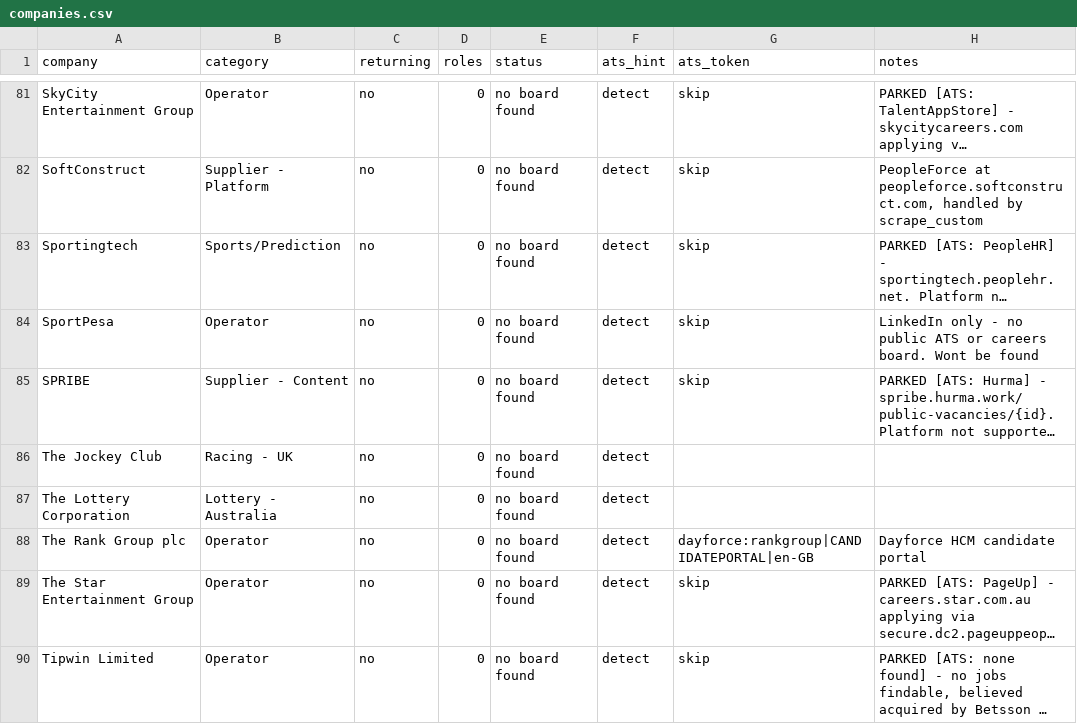
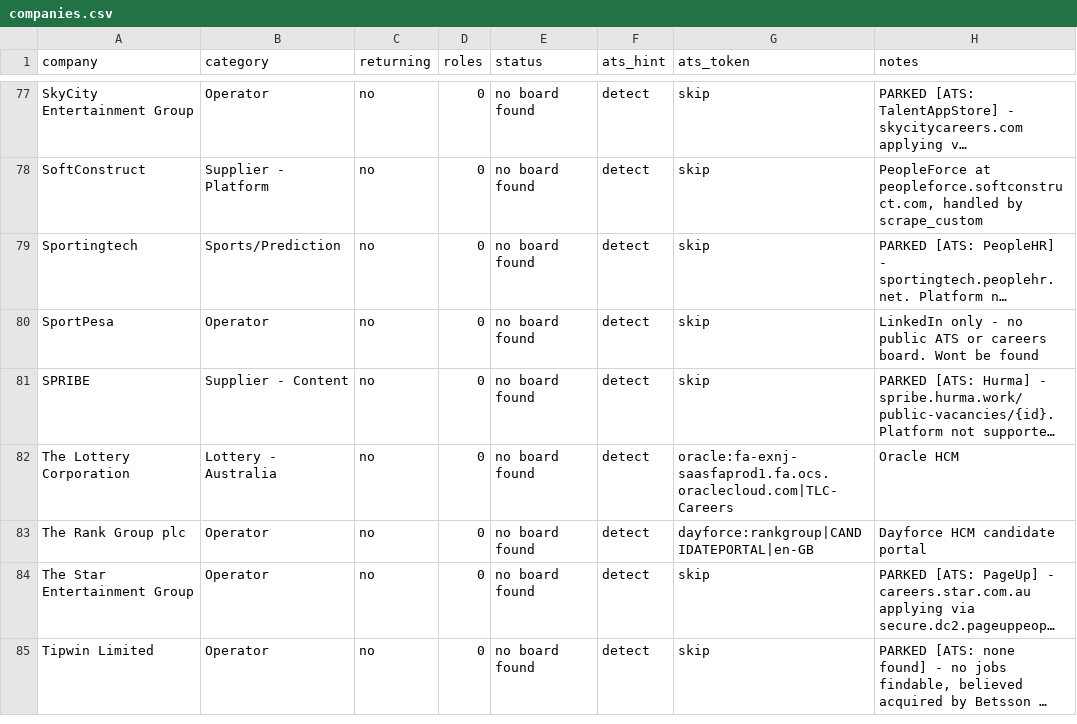
Before and after one commit to cram-co/role-radar, a CSV file: companies.csv, drawn as a sheet; only a part is shown, gaps mark what is left out; long unchanged cells end in …; removed rows and columns are numbered as before the commit, all else as after; the diff covers the shown part only; the diff names each change by its address in the sheet, - before the commit and + after, or states it on an @@ line.

```diff
--- a/companies.csv
+++ b/companies.csv
-row 86: The Jockey Club | Racing - UK | no | 0 | no board found | detect
-G82 (ats_token): (empty)
+G82 (ats_token): oracle:fa-exnj-saasfaprod1.fa.ocs.oraclecloud.com|TLC-Careers
-H82 (notes): (empty)
+H82 (notes): Oracle HCM
```
Also changed, not shown: 1 added row, 4 removed rows and 23 edited cells elsewhere in this file, 1 other file.
